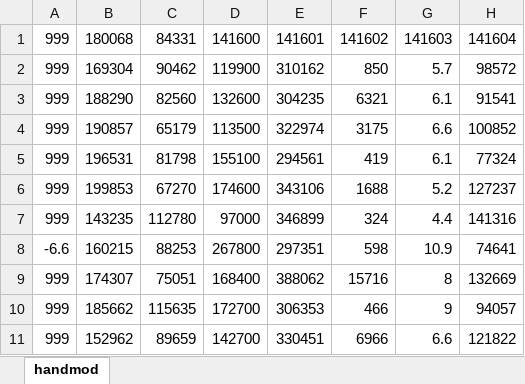
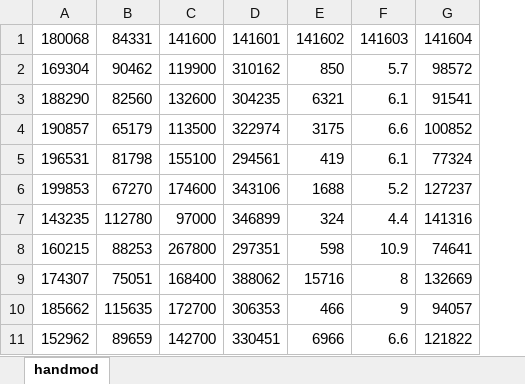
Before and after one commit to rytse/blairvoyance, an Excel workbook: handmod.xlsx, sheet handmod, drawn as a sheet; only a part is shown; values as stored, in another font and other column widths than the file's, no borders; the diff names each change by its address in the sheet, - before the commit and + after, or states it on an @@ line.

Commit message:
Try to use new poll data

```diff
--- a/handmod.xlsx (sheet handmod)
+++ b/handmod.xlsx (sheet handmod)
-column A, rows 1-11: 999 | 999 | 999 | 999 | 999 | 999 | 999 | -6.6 | 999 | 999 | 999
```
Also changed, not shown: 13 other files.
